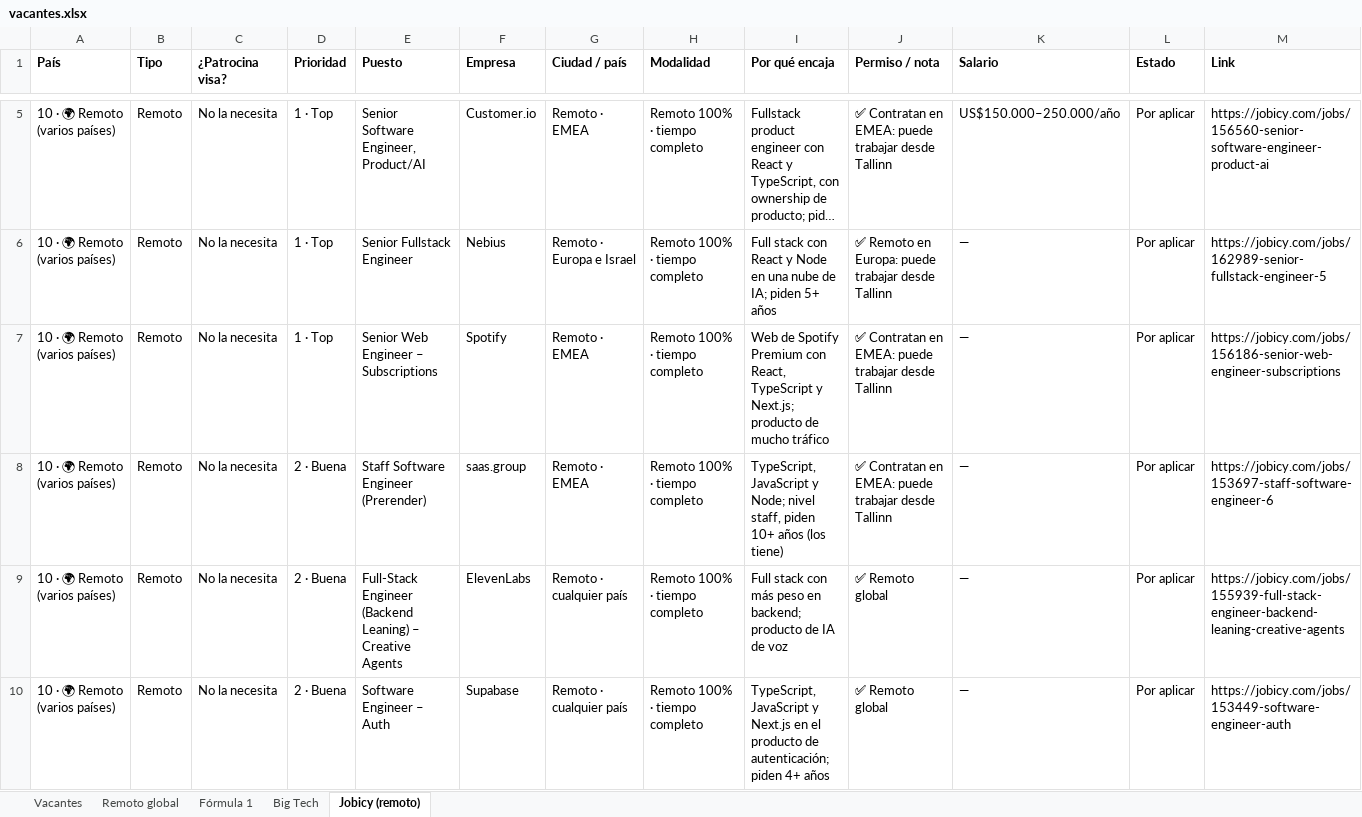
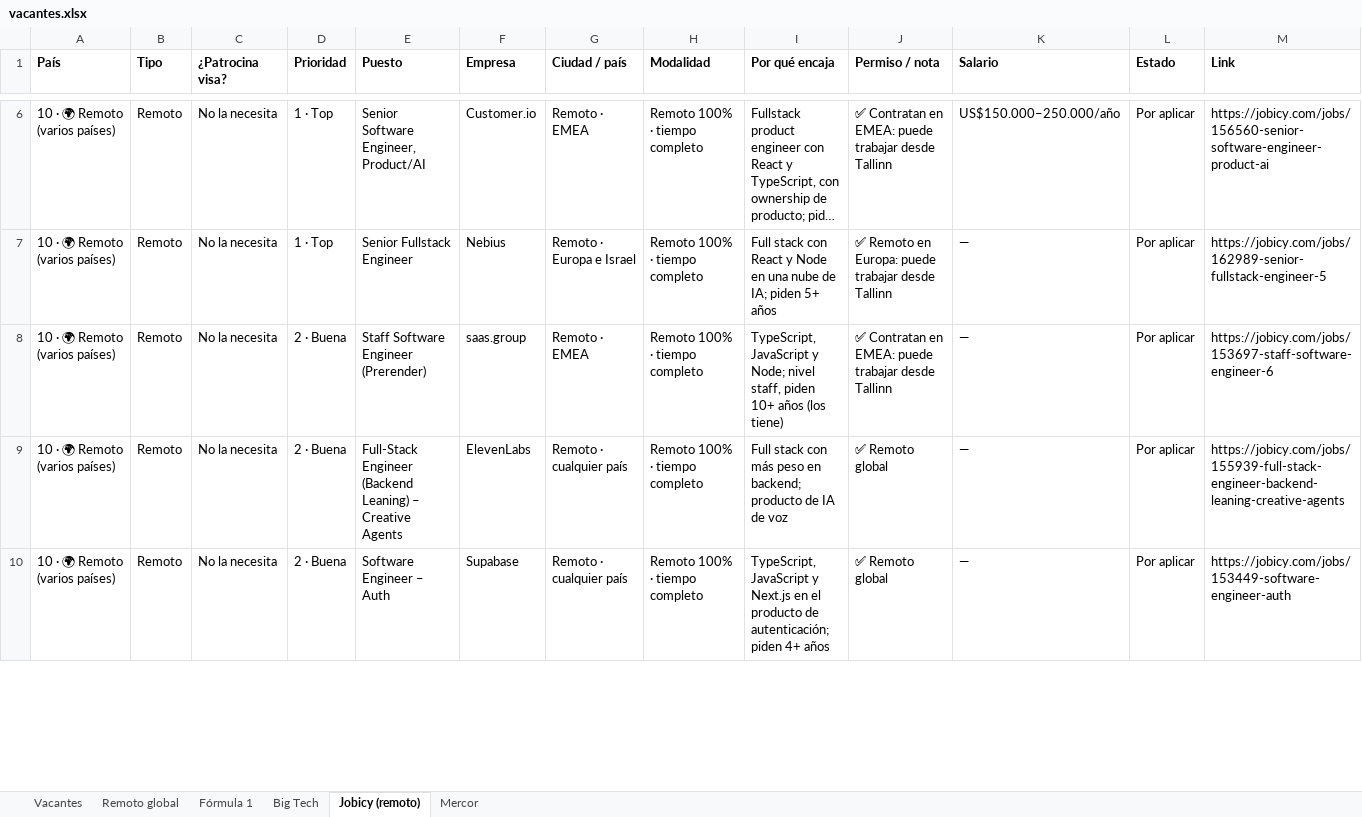
Before and after one commit to MarioGranada/jobApplications, an Excel workbook: vacantes.xlsx, sheet Jobicy (remoto), drawn as a sheet; only a part is shown, gaps mark what is left out; long unchanged cells end in …; values as stored, in another font and other column widths than the file's, no borders; removed rows and columns are numbered as before the commit, all else as after; rows hold the shown columns only; the diff covers the shown part only; the diff names each change by its address in the sheet, - before the commit and + after, or states it on an @@ line.

```diff
--- a/vacantes.xlsx (sheet Jobicy (remoto))
+++ b/vacantes.xlsx (sheet Jobicy (remoto))
+sheet tab: Mercor
-row 7: 10 · 🌍 Remoto (varios países) | Remoto | No la necesita | 1 · Top | Senior Web Engineer – Subscriptions | Spotify | Remoto · EMEA | Remoto 100% · tiempo completo | Web de Spotify Premium con React, TypeScript y Next.js; producto de mucho tráfico | ✅ Contratan en EMEA: puede trabajar desde Tallinn | — | Por aplicar | https://jobicy.com/jobs/156186-senior-web-engineer-subscriptions
```
Also changed, not shown: 2 added rows elsewhere in this sheet, sheet Vacantes, sheet Remoto global, sheet Big Tech, 22 other files.
